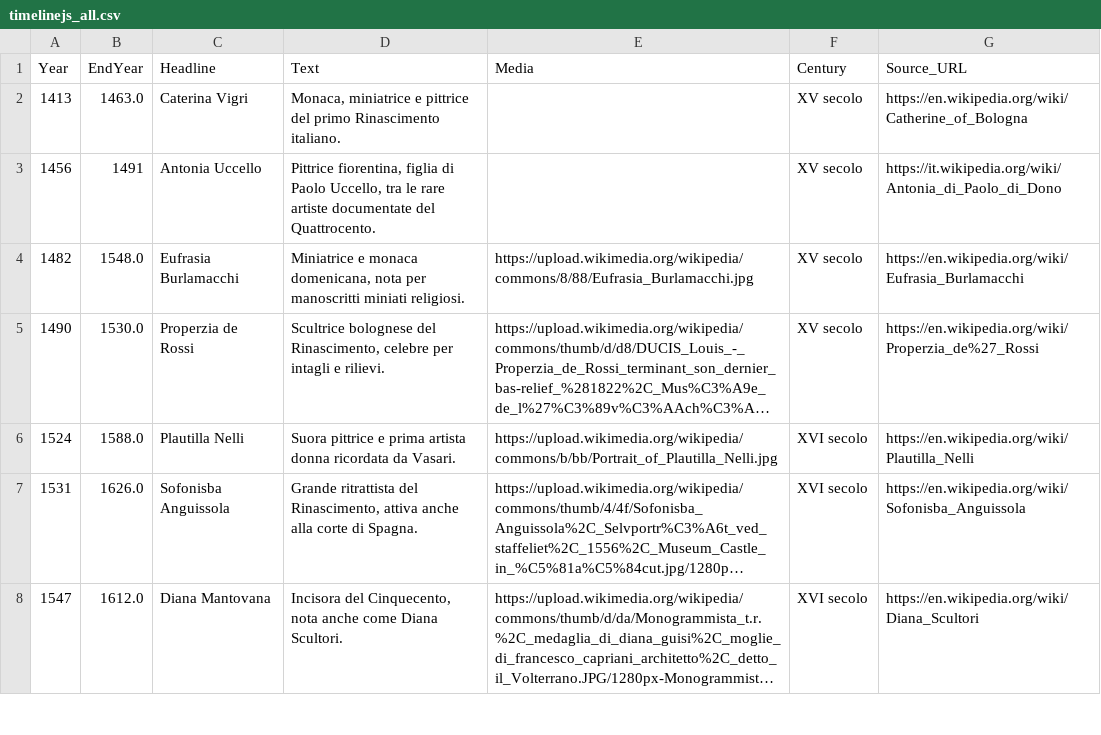
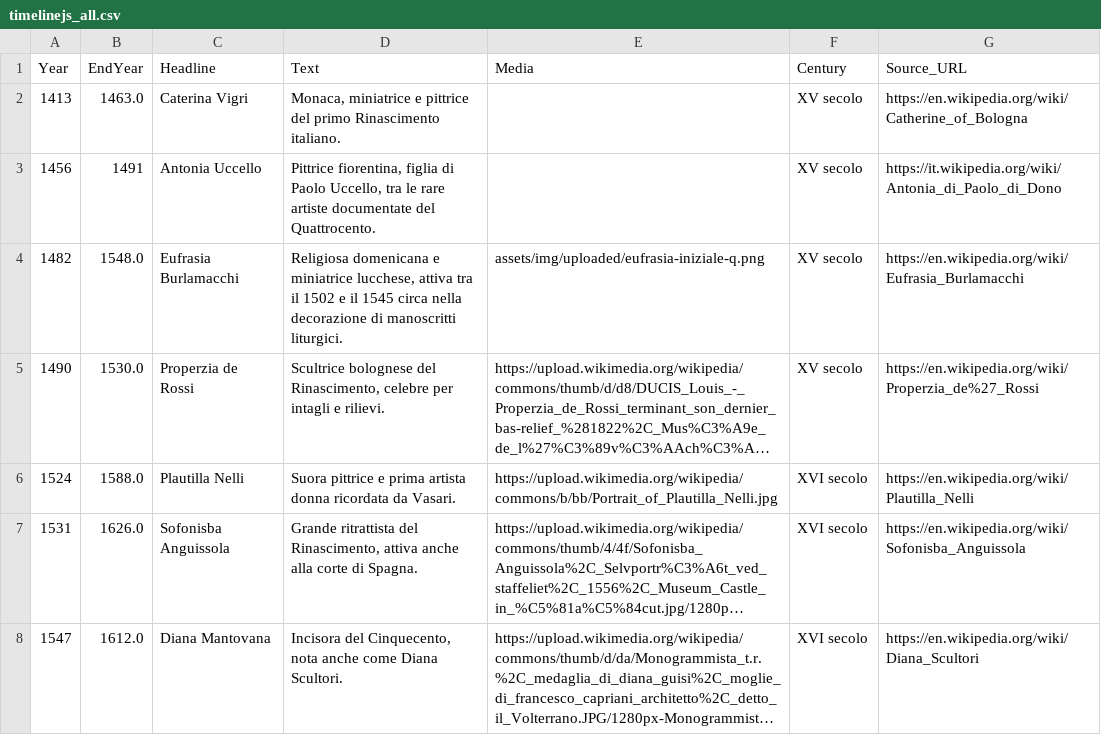
Before and after one commit to marialuciazuccaro-arte/Le-donne-nell-arte, a CSV file: data/timelinejs_all.csv, drawn as a sheet; only a part is shown; long unchanged cells end in …; the diff names each change by its address in the sheet, - before the commit and + after, or states it on an @@ line.

Commit message:
Add files via upload

```diff
--- a/data/timelinejs_all.csv
+++ b/data/timelinejs_all.csv
-D4 (Text): Miniatrice e monaca domenicana, nota per manoscritti miniati religiosi.
+D4 (Text): Religiosa domenicana e miniatrice lucchese, attiva tra il 1502 e il 1545 circa nella decorazione di manoscritti liturgici.
-E4 (Media): https://upload.wikimedia.org/wikipedia/commons/8/88/Eufrasia_Burlamacchi.jpg
+E4 (Media): assets/img/uploaded/eufrasia-iniziale-q.png
```
Also changed, not shown: 17 other files.
